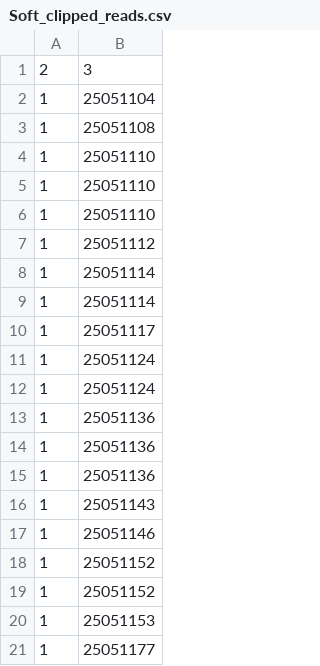
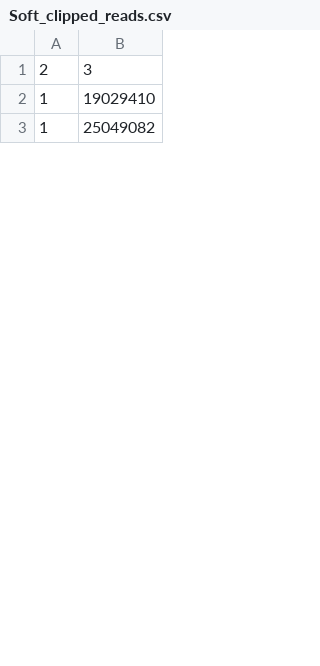
Before and after one commit to TomEngland2003/Seq_data1, a CSV file: Soft_clipped_reads.csv, drawn as a sheet; only a part is shown; the diff covers the shown part only.

```diff
--- a/Soft_clipped_reads.csv
+++ b/Soft_clipped_reads.csv
@@ -1,21 +1,3 @@
 2,3
-1,25051104
-1,25051108
-1,25051110
-1,25051110
-1,25051110
-1,25051112
-1,25051114
-1,25051114
-1,25051117
-1,25051124
-1,25051124
-1,25051136
-1,25051136
-1,25051136
-1,25051143
-1,25051146
-1,25051152
-1,25051152
-1,25051153
-1,25051177
+1,19029410
+1,25049082
```
Also changed, not shown: 29 added rows, 15 removed rows and 6 edited cells elsewhere in this file, 7 other files.
